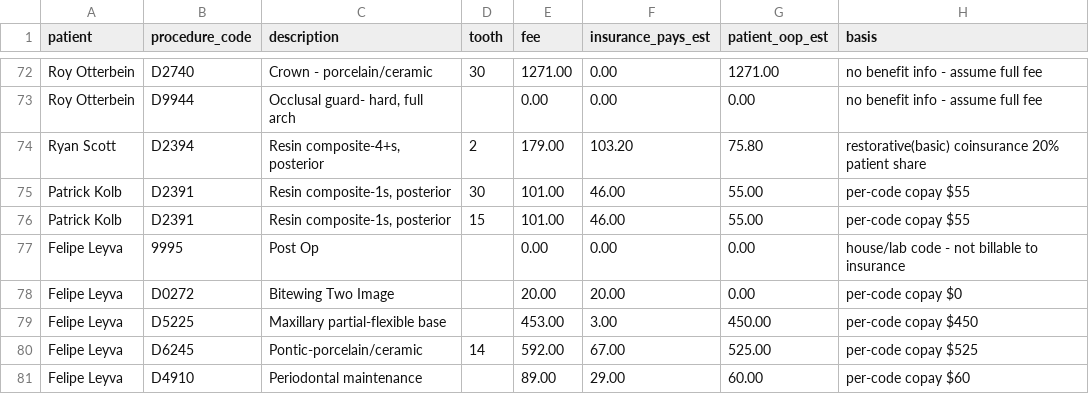
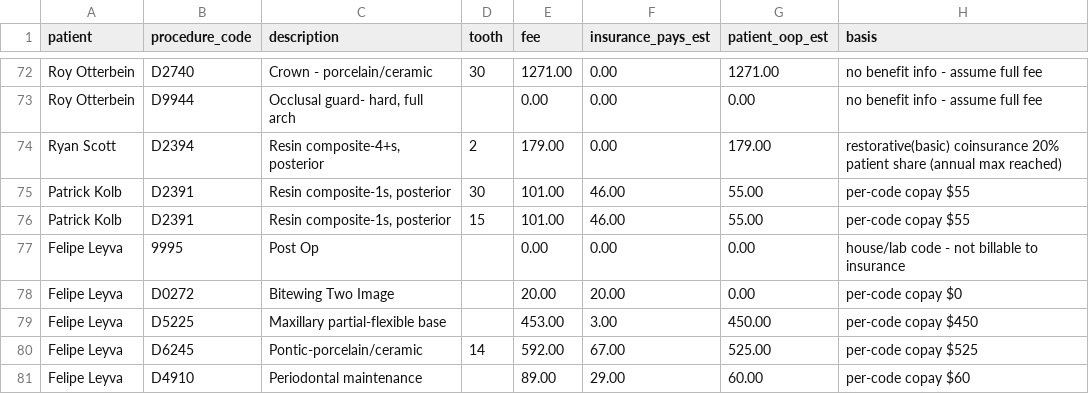
Before and after one commit to nithin261829/nithin-work-trial, a CSV file: final_procedure_detail.csv, drawn as a sheet; only a part is shown, gaps mark what is left out.

```diff
--- a/final_procedure_detail.csv
+++ b/final_procedure_detail.csv
@@ -73,3 +73,3 @@ Roy Otterbein,D2740,Crown - porcelain/ceramic,30,1271.00,0.00,1271.00,no benefit
 Roy Otterbein,D9944,"Occlusal guard- hard, full arch",,0.00,0.00,0.00,no benefit info - assume full fee
-Ryan Scott,D2394,"Resin composite-4+s, posterior",2,179.00,103.20,75.80,restorative(basic) coinsurance 20% patient share
+Ryan Scott,D2394,"Resin composite-4+s, posterior",2,179.00,0.00,179.00,restorative(basic) coinsurance 20% patient share (annual max reached)
 Patrick Kolb,D2391,"Resin composite-1s, posterior",30,101.00,46.00,55.00,per-code copay $55
```
Also changed, not shown: 01_patients/patients.csv, final_patient_coverage_report.csv, 1 other file.
